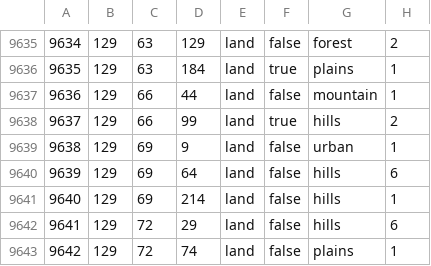
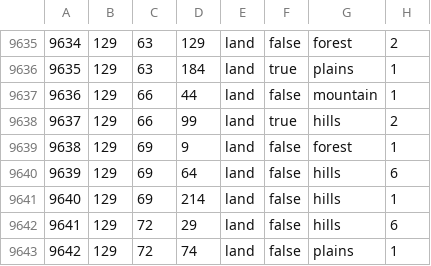
Before and after one commit to BlueCokeWine/HoI4_Heavens_Soldier, a CSV file: heavens_soldiers/map/definition.csv, drawn as a sheet; only a part is shown, gaps mark what is left out; the diff covers the shown part only; the diff names each change by its address in the sheet, - before the commit and + after, or states it on an @@ line.

```diff
--- a/heavens_soldiers/map/definition.csv
+++ b/heavens_soldiers/map/definition.csv
-G9639: urban
+G9639: forest
```
Also changed, not shown: 16 added rows, 2 edited cells and row numbers in column A elsewhere in this file, 38 other files.
